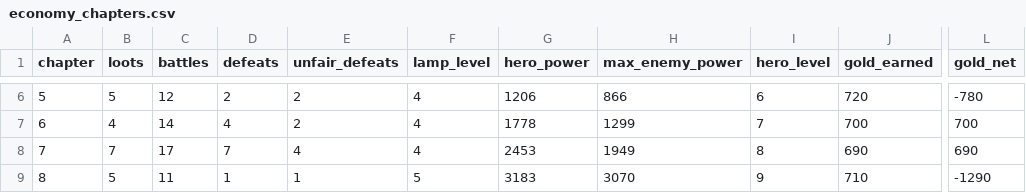
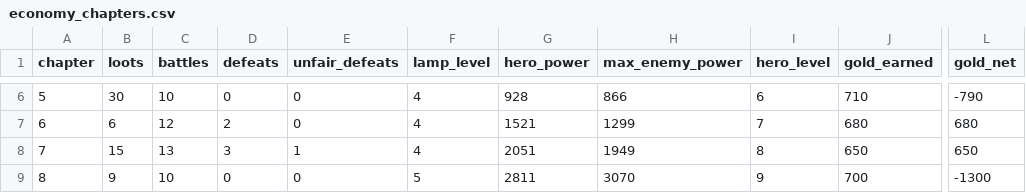
Before and after one commit to labetski-b/Cult.BattleSystem, a CSV file: output/economy_chapters.csv, drawn as a sheet; only a part is shown, gaps mark what is left out; the diff covers the shown part only; the diff names each change by its address in the sheet, - before the commit and + after, or states it on an @@ line.

```diff
--- a/output/economy_chapters.csv
+++ b/output/economy_chapters.csv
-B6 (loots): 5
+B6 (loots): 30
-C6 (battles): 12
+C6 (battles): 10
-D6 (defeats): 2
+D6 (defeats): 0
-E6:E7 (unfair_defeats): 2
+E6:E7 (unfair_defeats): 0
-G6 (hero_power): 1206
+G6 (hero_power): 928
-J6 (gold_earned): 720
+J6 (gold_earned): 710
-L6 (gold_net): -780
+L6 (gold_net): -790
-B7 (loots): 4
+B7 (loots): 6
-C7 (battles): 14
+C7 (battles): 12
-D7 (defeats): 4
+D7 (defeats): 2
-G7 (hero_power): 1778
+G7 (hero_power): 1521
-J7 (gold_earned): 700
+J7 (gold_earned): 680
-L7 (gold_net): 700
+L7 (gold_net): 680
-B8 (loots): 7
+B8 (loots): 15
-C8 (battles): 17
+C8 (battles): 13
-D8 (defeats): 7
+D8 (defeats): 3
-E8 (unfair_defeats): 4
+E8 (unfair_defeats): 1
-G8 (hero_power): 2453
+G8 (hero_power): 2051
-J8 (gold_earned): 690
+J8 (gold_earned): 650
-L8 (gold_net): 690
+L8 (gold_net): 650
-B9 (loots): 5
+B9 (loots): 9
-C9 (battles): 11
+C9 (battles): 10
-D9 (defeats): 1
+D9 (defeats): 0
-E9 (unfair_defeats): 1
+E9 (unfair_defeats): 0
-G9 (hero_power): 3183
+G9 (hero_power): 2811
-J9 (gold_earned): 710
+J9 (gold_earned): 700
-L9 (gold_net): -1290
+L9 (gold_net): -1300
```
Also changed, not shown: 70 edited cells elsewhere in this file, output/economy_stages.csv, public/economy_chapters.csv, 3 other files.
